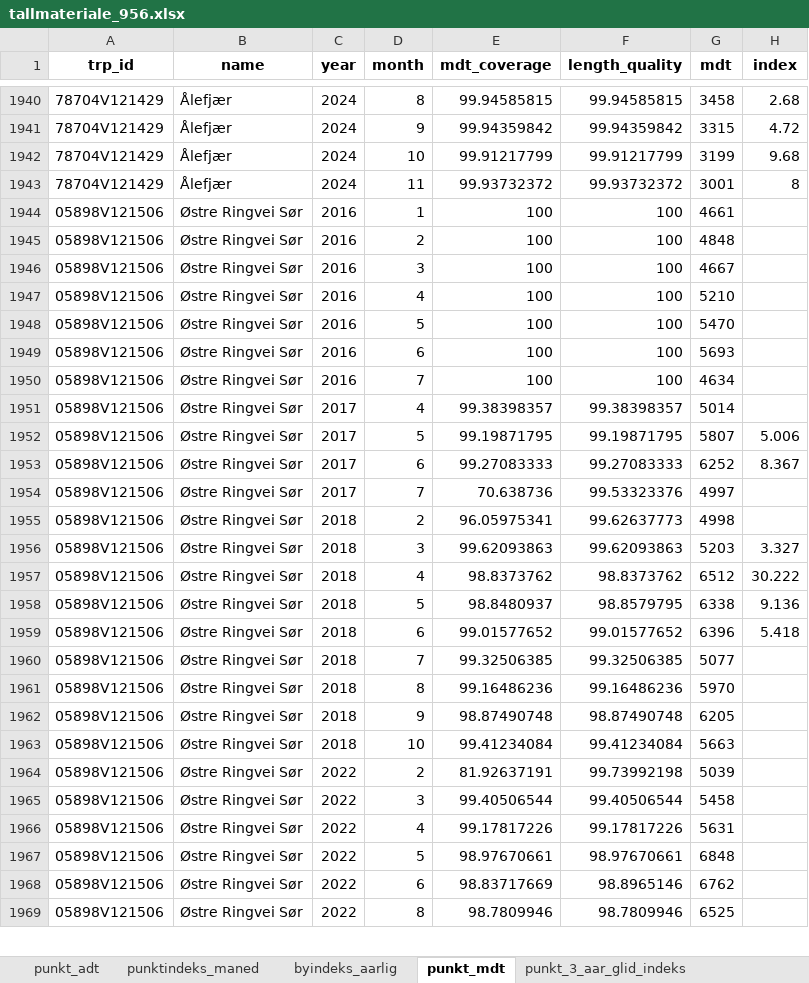
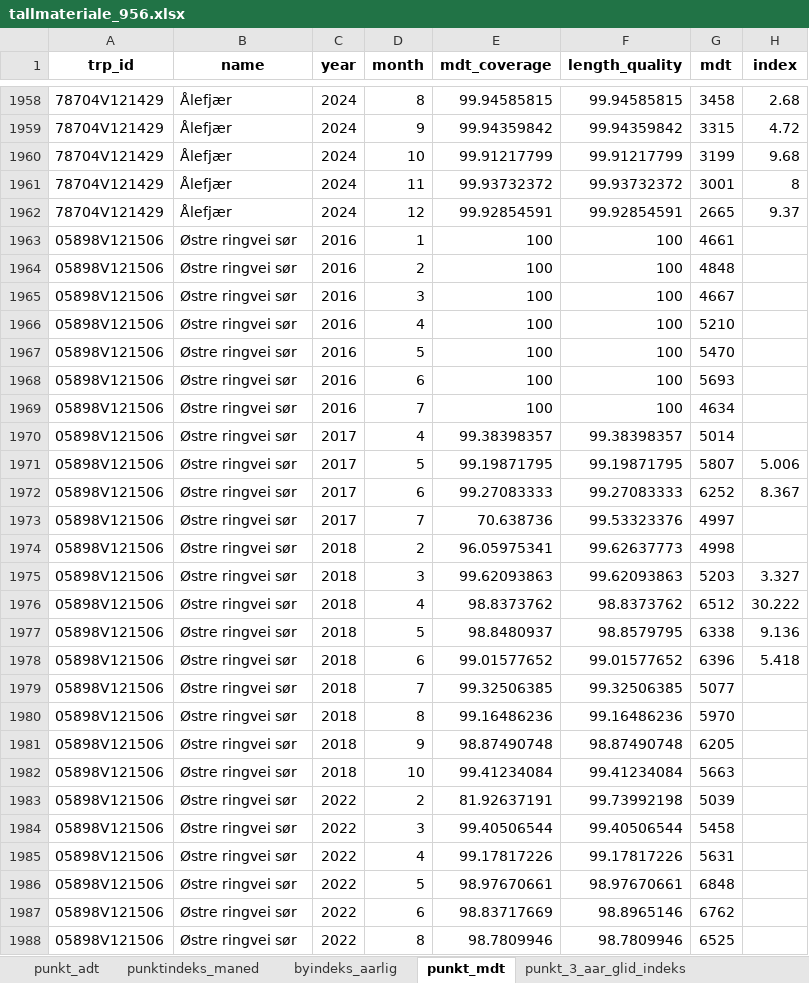
Before and after one commit to snohan/byindeks, an Excel workbook: data_indexpoints_tidy/tallmateriale_956.xlsx, sheet punkt_mdt, drawn as a sheet; only a part is shown, gaps mark what is left out; values as stored, in another font and other column widths than the file's, no borders; addresses are those after the commit; the diff covers the shown part only; the diff names each change by its address in the sheet, - before the commit and + after, or states it on an @@ line.

```diff
--- a/data_indexpoints_tidy/tallmateriale_956.xlsx (sheet punkt_mdt)
+++ b/data_indexpoints_tidy/tallmateriale_956.xlsx (sheet punkt_mdt)
+row 1962: 78704V121429 | Ålefjær | 2024 | 12 | 99.92854591 | 99.92854591 | 2665 | 9.37
-B1963:B1988 (name): Østre Ringvei Sør
+B1963:B1988 (name): Østre ringvei sør
```
Also changed, not shown: 19 added rows and 26 edited cells elsewhere in this sheet, sheet punkt_3_aar_glid_indeks, sheet punkt_adt, sheet by_glid_indeks, sheet punktindeks_maned, sheet byindeks_aarlig, data_indexpoints_tidy/tallmateriale_18952.xlsx, 2 other files.
